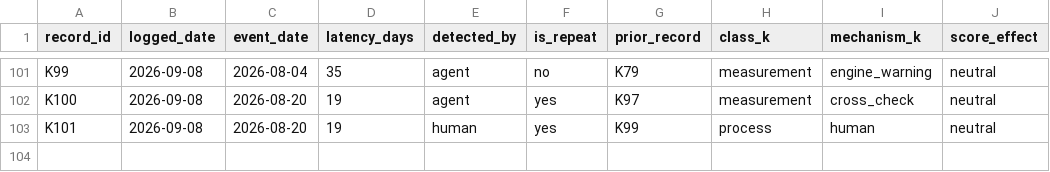
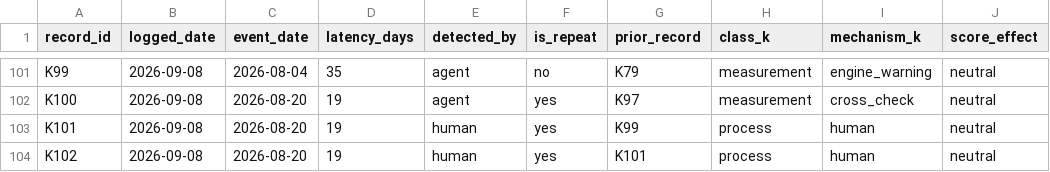
Before and after one commit to farukciftler/forecast-discipline-ledger, a CSV file: data/error_log.csv, drawn as a sheet; only a part is shown, gaps mark what is left out.

```diff
--- a/data/error_log.csv
+++ b/data/error_log.csv
@@ -103 +103,2 @@ K100,2026-09-08,2026-08-20,19,agent,yes,K97,measurement,cross_check,neutral
 K101,2026-09-08,2026-08-20,19,human,yes,K99,process,human,neutral
+K102,2026-09-08,2026-08-20,19,human,yes,K101,process,human,neutral
```
Also changed, not shown: data/forecasts.csv, data/resolutions.csv, 3 other files.
